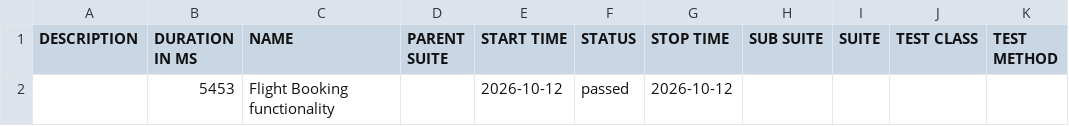
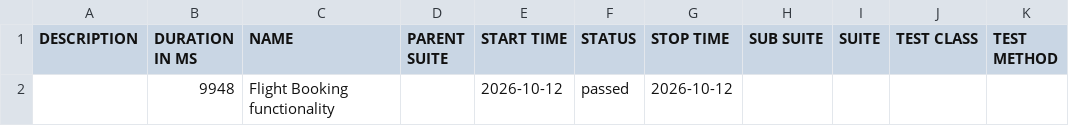
Before and after one commit to yogeeswar203/playWrightHFWTypeScript, a CSV file: allure-report/data/suites.csv, drawn as a sheet.

```diff
--- a/allure-report/data/suites.csv
+++ b/allure-report/data/suites.csv
@@ -1,2 +1,2 @@
 "DESCRIPTION","DURATION IN MS","NAME","PARENT SUITE","START TIME","STATUS","STOP TIME","SUB SUITE","SUITE","TEST CLASS","TEST METHOD"
-"","5453","Flight Booking functionality","","2026-10-12","passed","2026-10-12","","","",""
+"","9948","Flight Booking functionality","","2026-10-12","passed","2026-10-12","","","",""
```
Also changed, not shown: 52 other files.
